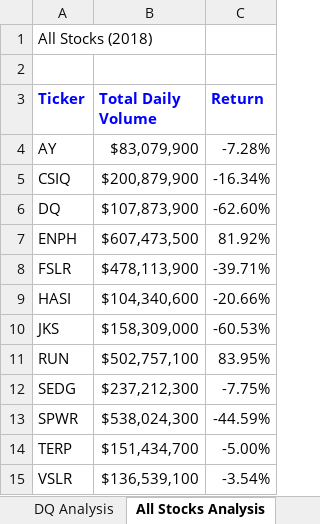
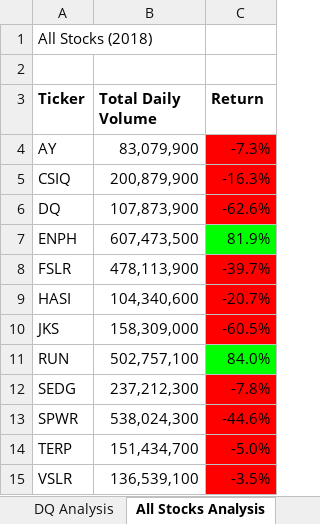
Before and after one commit to Vanessa-Cartagena/Stock-Analysis, an Excel workbook: green_stocks.xlsm, sheet All Stocks Analysis, drawn as a sheet; values as stored, in another font and other column widths than the file's, no borders; the diff names each change by its address in the sheet, - before the commit and + after, or states it on an @@ line.

Commit message:
2.4.2 Conditional Formatting

```diff
--- a/green_stocks.xlsm (sheet All Stocks Analysis)
+++ b/green_stocks.xlsm (sheet All Stocks Analysis)
-A3:C3 text colour: #0000FF
+A3:C3 text colour: black
-B4 (Total Daily Volume): $83,079,900
+B4 (Total Daily Volume): 83,079,900
-C4 (Return): -7.28%
+C4 (Return): -7.3%
-C4:C6 fill: none
+C4:C6 fill: #FF0000
-B5 (Total Daily Volume): $200,879,900
+B5 (Total Daily Volume): 200,879,900
-C5 (Return): -16.34%
+C5 (Return): -16.3%
-B6 (Total Daily Volume): $107,873,900
+B6 (Total Daily Volume): 107,873,900
-C6 (Return): -62.60%
+C6 (Return): -62.6%
-B7 (Total Daily Volume): $607,473,500
+B7 (Total Daily Volume): 607,473,500
-C7 (Return): 81.92%
+C7 (Return): 81.9%
-C7 fill: none
+C7 fill: #00FF00
-B8 (Total Daily Volume): $478,113,900
+B8 (Total Daily Volume): 478,113,900
-C8 (Return): -39.71%
+C8 (Return): -39.7%
-C8:C10 fill: none
+C8:C10 fill: #FF0000
-B9 (Total Daily Volume): $104,340,600
+B9 (Total Daily Volume): 104,340,600
-C9 (Return): -20.66%
+C9 (Return): -20.7%
-B10 (Total Daily Volume): $158,309,000
+B10 (Total Daily Volume): 158,309,000
-C10 (Return): -60.53%
+C10 (Return): -60.5%
-B11 (Total Daily Volume): $502,757,100
+B11 (Total Daily Volume): 502,757,100
-C11 (Return): 83.95%
+C11 (Return): 84.0%
-C11 fill: none
+C11 fill: #00FF00
-B12 (Total Daily Volume): $237,212,300
+B12 (Total Daily Volume): 237,212,300
-C12 (Return): -7.75%
+C12 (Return): -7.8%
-C12:C15 fill: none
+C12:C15 fill: #FF0000
-B13 (Total Daily Volume): $538,024,300
+B13 (Total Daily Volume): 538,024,300
-C13 (Return): -44.59%
+C13 (Return): -44.6%
-B14 (Total Daily Volume): $151,434,700
+B14 (Total Daily Volume): 151,434,700
-C14 (Return): -5.00%
+C14 (Return): -5.0%
-B15 (Total Daily Volume): $136,539,100
+B15 (Total Daily Volume): 136,539,100
-C15 (Return): -3.54%
+C15 (Return): -3.5%
```
